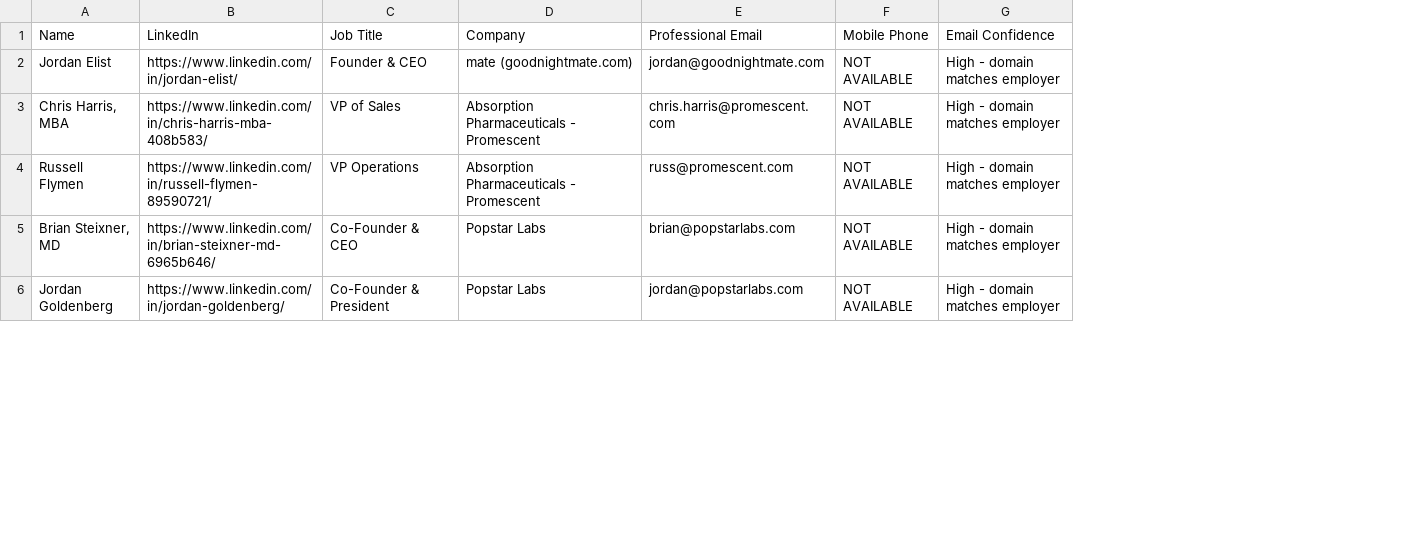
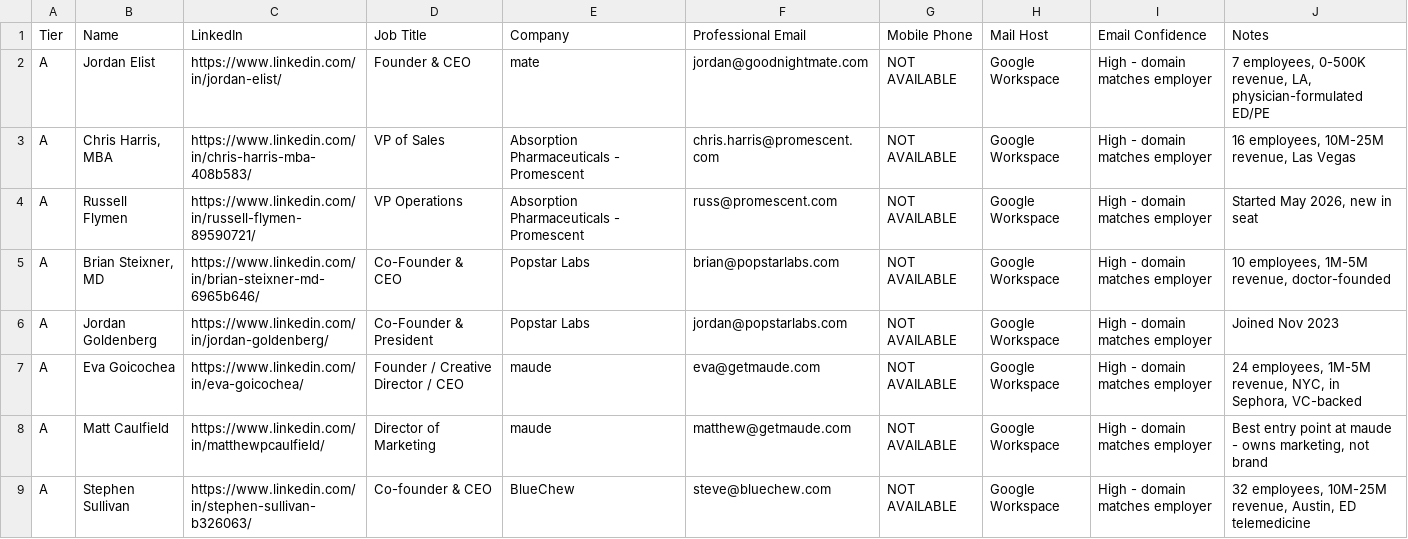
Before and after one commit to contactsalehinahmedpolin-collab/Sales, a CSV file: leads/sexual_wellness_leads.csv, drawn as a sheet; only a part is shown; addresses are those after the commit; the diff covers the shown part only; the diff names each change by its address in the sheet, - before the commit and + after, or states it on an @@ line.

```diff
--- a/leads/sexual_wellness_leads.csv
+++ b/leads/sexual_wellness_leads.csv
+column A (Tier), rows 2-6: all A
+column H (Mail Host), rows 2-6: all Google Workspace
+column J (Notes), rows 2-6: 7 employees, 0-500K revenue, LA, physician-formulated ED/PE | 16 employees, 10M-25M revenue, Las Vegas | Started May 2026, new in seat | 10 employees, 1M-5M revenue, doctor-founded | Joined Nov 2023
-E2 (Company): mate (goodnightmate.com)
+E2 (Company): mate
+row 7: A | Eva Goicochea | https://www.linkedin.com/in/eva-goicochea/ | Founder / Creative Director / CEO | maude | eva@getmaude.com | NOT AVAILABLE | Google Workspace | High - domain matches employer | 24 employees, 1M-5M revenue, NYC, in Sephora, VC-backed
+row 8: A | Matt Caulfield | https://www.linkedin.com/in/matthewpcaulfield/ | Director of Marketing | maude | matthew@getmaude.com | NOT AVAILABLE | Google Workspace | High - domain matches employer | Best entry point at maude - owns marketing, not brand
+row 9: A | Stephen Sullivan | https://www.linkedin.com/in/stephen-sullivan-b326063/ | Co-founder & CEO | BlueChew | steve@bluechew.com | NOT AVAILABLE | Google Workspace | High - domain matches employer | 32 employees, 10M-25M revenue, Austin, ED telemedicine
```
Also changed, not shown: 7 added rows and 1 edited cell elsewhere in this file.
